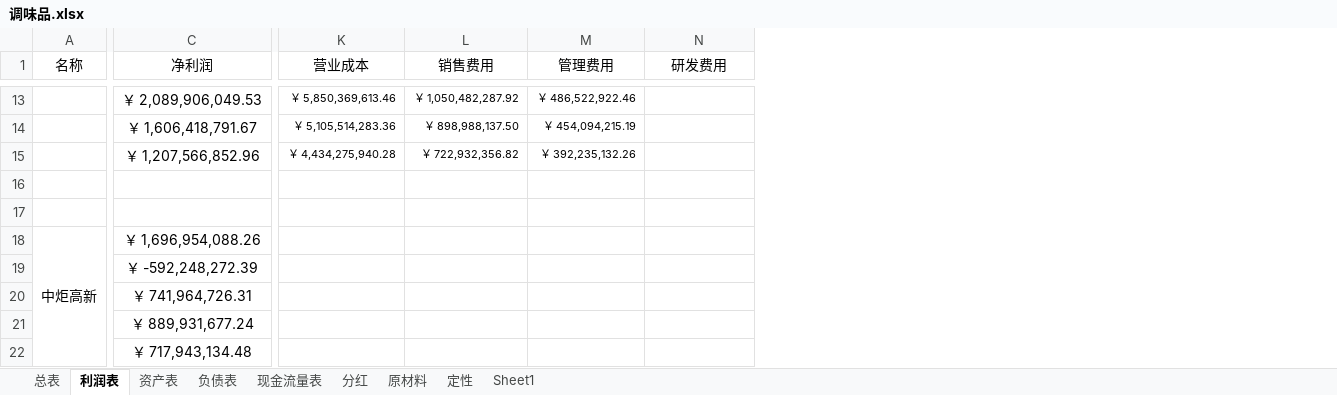
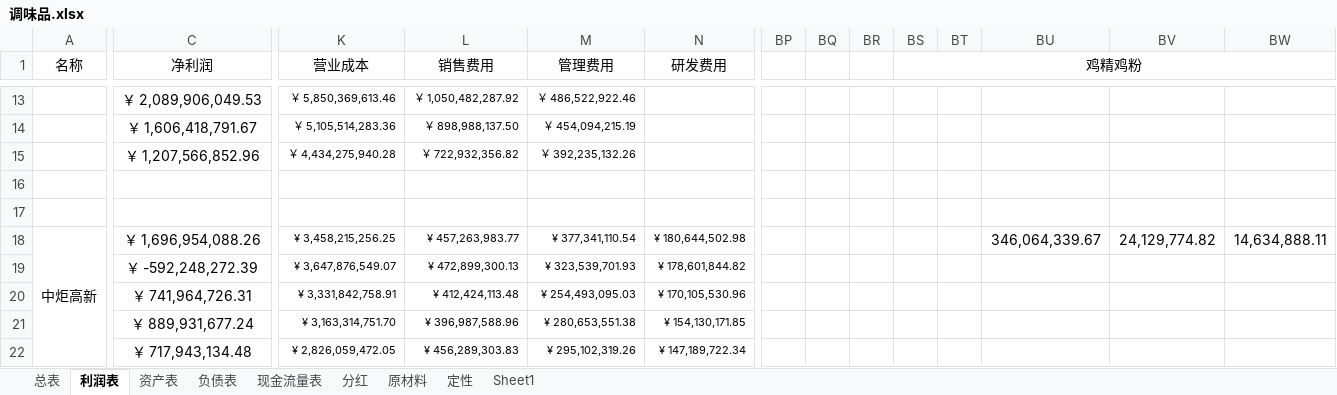
Before and after one commit to leaves-27/finance, an Excel workbook: 行业/食品饮料/调味品/调味品.xlsx, sheet 利润表, drawn as a sheet; only a part is shown, gaps mark what is left out; values as stored, in another font and other column widths than the file's, no borders; the diff covers the shown part only; the diff names each change by its address in the sheet, - before the commit and + after, or states it on an @@ line.

```diff
--- a/行业/食品饮料/调味品/调味品.xlsx (sheet 利润表)
+++ b/行业/食品饮料/调味品/调味品.xlsx (sheet 利润表)
+column BP, empty
+column BQ, empty
+column BR, empty
+column BS (鸡精鸡粉), empty
+column BT, empty
+column BU, row 18: 346,064,339.67
+column BV, row 18: 24,129,774.82
+column BW, row 18: 14,634,888.11
-K18 (营业成本): (empty)
+K18 (营业成本): ¥ 3,458,215,256.25
-L18 (销售费用): (empty)
+L18 (销售费用): ¥ 457,263,983.77
-M18 (管理费用): (empty)
+M18 (管理费用): ¥ 377,341,110.54
-N18 (研发费用): (empty)
+N18 (研发费用): ¥ 180,644,502.98
-K19 (营业成本): (empty)
+K19 (营业成本): ¥ 3,647,876,549.07
-L19 (销售费用): (empty)
+L19 (销售费用): ¥ 472,899,300.13
-M19 (管理费用): (empty)
+M19 (管理费用): ¥ 323,539,701.93
-N19 (研发费用): (empty)
+N19 (研发费用): ¥ 178,601,844.82
-K20 (营业成本): (empty)
+K20 (营业成本): ¥ 3,331,842,758.91
-L20 (销售费用): (empty)
+L20 (销售费用): ¥ 412,424,113.48
-M20 (管理费用): (empty)
+M20 (管理费用): ¥ 254,493,095.03
-N20 (研发费用): (empty)
+N20 (研发费用): ¥ 170,105,530.96
-K21 (营业成本): (empty)
+K21 (营业成本): ¥ 3,163,314,751.70
-L21 (销售费用): (empty)
+L21 (销售费用): ¥ 396,987,588.96
-M21 (管理费用): (empty)
+M21 (管理费用): ¥ 280,653,551.38
-N21 (研发费用): (empty)
+N21 (研发费用): ¥ 154,130,171.85
-K22 (营业成本): (empty)
+K22 (营业成本): ¥ 2,826,059,472.05
-L22 (销售费用): (empty)
+L22 (销售费用): ¥ 456,289,303.83
-M22 (管理费用): (empty)
+M22 (管理费用): ¥ 295,102,319.26
-N22 (研发费用): (empty)
+N22 (研发费用): ¥ 147,189,722.34
```
Also changed, not shown: 10 added columns, 312 edited cells, cell formats and merged cells elsewhere in this sheet, sheet 总表, formulas that keep their value, 1 other file.
